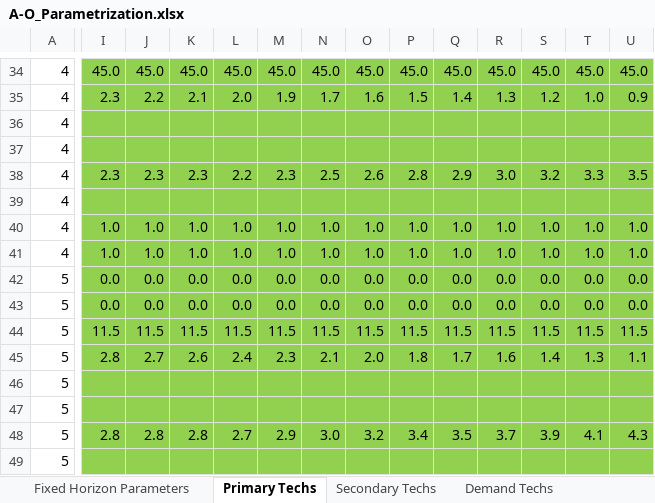
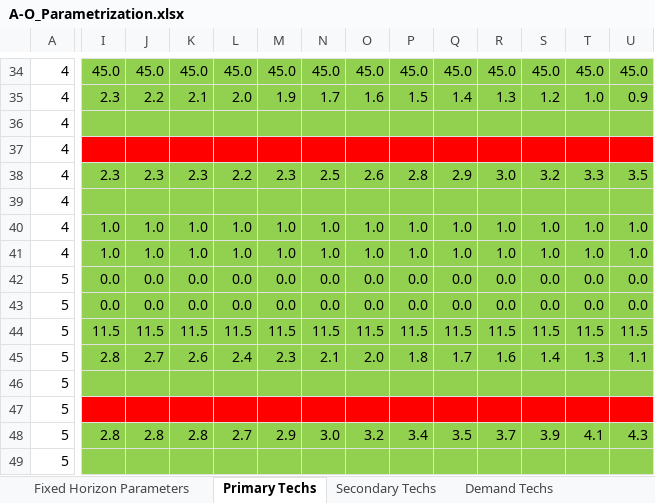
Before and after one commit to PLANMICC/OSeMOSYS-Ecuador, an Excel workbook: Residuos/Model/t1_confection/A1_Outputs/A-O_Parametrization.xlsx, sheet Primary Techs, drawn as a sheet; only a part is shown, gaps mark what is left out; values as stored, in another font and other column widths than the file's, no borders; the diff covers the shown part only; the diff names each change by its address in the sheet, - before the commit and + after, or states it on an @@ line.

```diff
--- a/Residuos/Model/t1_confection/A1_Outputs/A-O_Parametrization.xlsx (sheet Primary Techs)
+++ b/Residuos/Model/t1_confection/A1_Outputs/A-O_Parametrization.xlsx (sheet Primary Techs)
-I37:U37 fill: #92D050
+I37:U37 fill: #FF0000
-I47:U47 fill: #92D050
+I47:U47 fill: #FF0000
```
Also changed, not shown: cell formats elsewhere in this sheet, sheet Secondary Techs, 24 other files.
